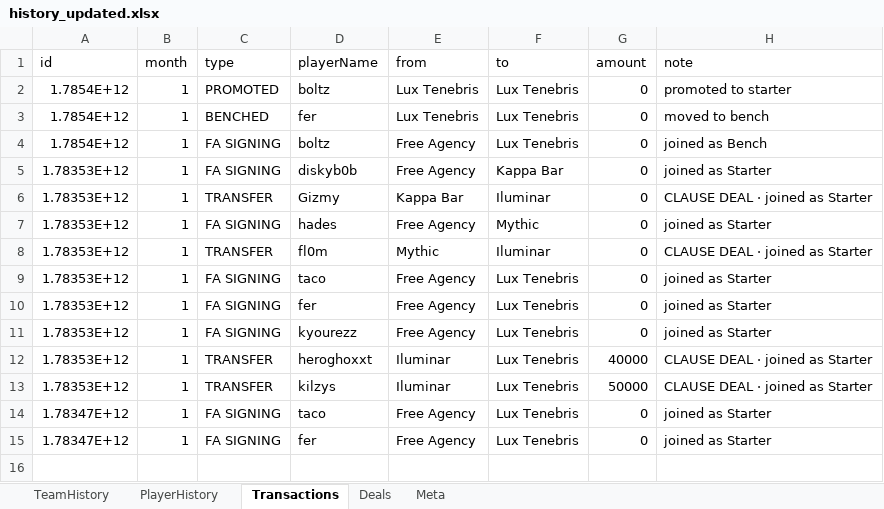
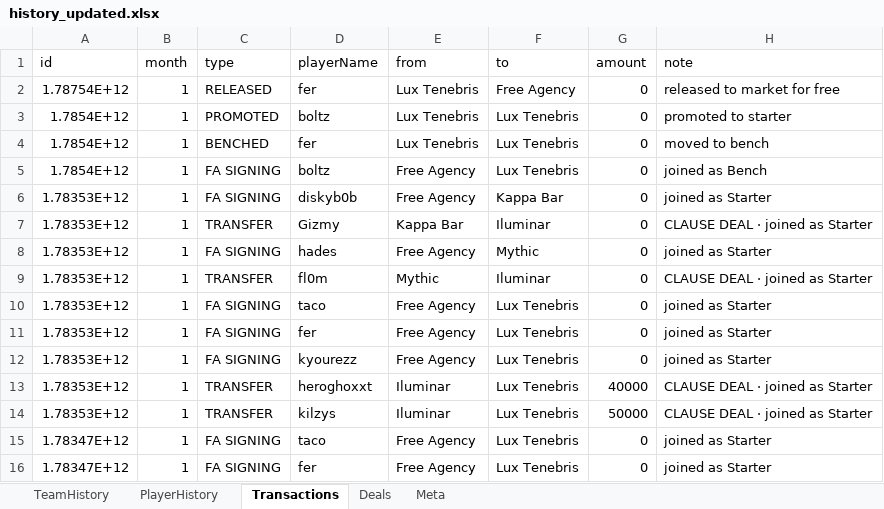
Before and after one commit to ckjhn/ck-tools, an Excel workbook: file/history_updated.xlsx, sheet Transactions, drawn as a sheet; values as stored, in another font and other column widths than the file's, no borders; the diff names each change by its address in the sheet, - before the commit and + after, or states it on an @@ line.

```diff
--- a/file/history_updated.xlsx (sheet Transactions)
+++ b/file/history_updated.xlsx (sheet Transactions)
+row 2: 1.78754E+12 | 1 | RELEASED | fer | Lux Tenebris | Free Agency | 0 | released to market for free
```
Also changed, not shown: sheet Deals, file/players_updated.xlsx.
